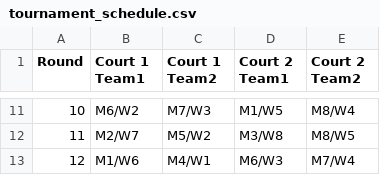
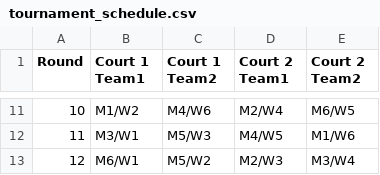
Before and after one commit to JCiolfi25/RCO_Scramble, a CSV file: tournament_schedule.csv, drawn as a sheet; only a part is shown, gaps mark what is left out; the diff covers the shown part only.

```diff
--- a/tournament_schedule.csv
+++ b/tournament_schedule.csv
@@ -11,3 +11,3 @@ Round,Court 1 Team1,Court 1 Team2,Court 2 Team1,Court 2 Team2
-10,M6/W2,M7/W3,M1/W5,M8/W4
-11,M2/W7,M5/W2,M3/W8,M8/W5
-12,M1/W6,M4/W1,M6/W3,M7/W4
+10,M1/W2,M4/W6,M2/W4,M6/W5
+11,M3/W1,M5/W3,M4/W5,M1/W6
+12,M6/W1,M5/W2,M2/W3,M3/W4
```
Also changed, not shown: 30 edited cells elsewhere in this file, tournament_history.csv, tournament_stats.csv, 2 other files.
